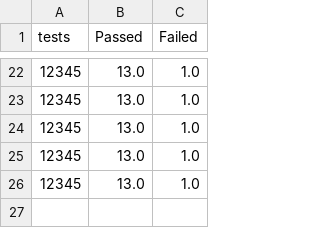
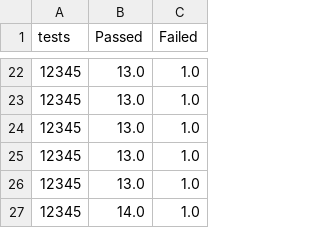
Before and after one commit to CodyDPittman/acm-classifier, a CSV file: tests.csv, drawn as a sheet; only a part is shown, gaps mark what is left out; the diff names each change by its address in the sheet, - before the commit and + after, or states it on an @@ line.

```diff
--- a/tests.csv
+++ b/tests.csv
+row 27: 12345 | 14.0 | 1.0
```
Also changed, not shown: 26 other files.
